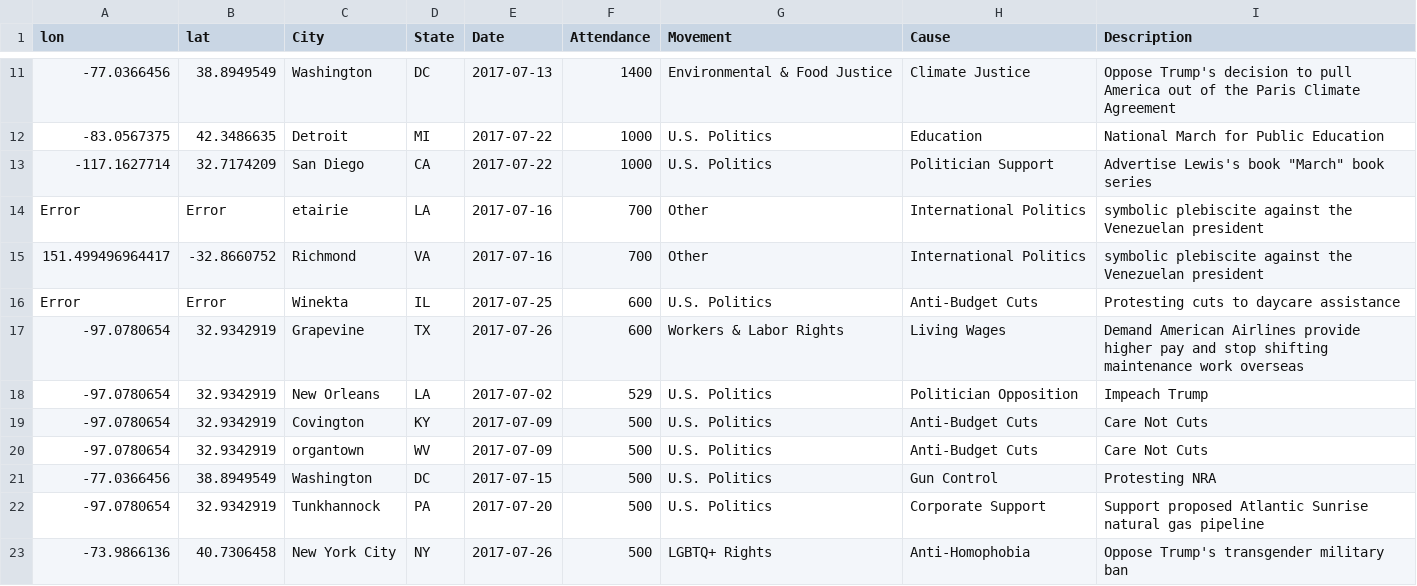
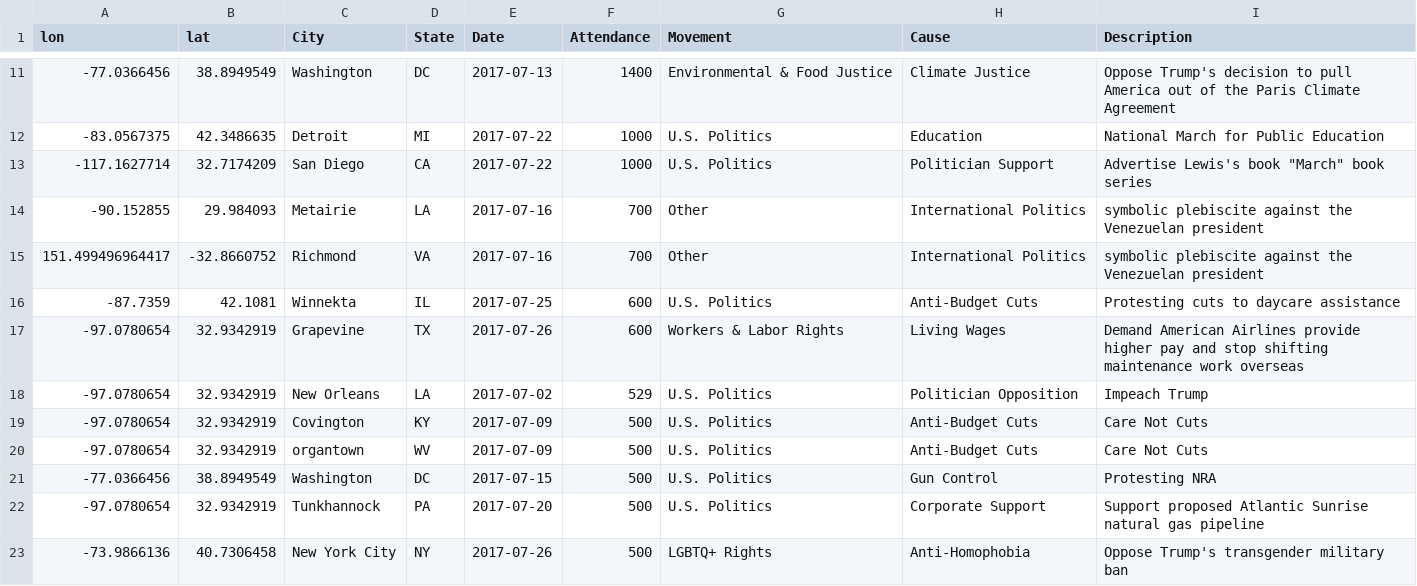
Before and after one commit to Social-Movements-2017-2018/visualization, a CSV file: data/July2017.csv, drawn as a sheet; only a part is shown, gaps mark what is left out.

```diff
--- a/data/July2017.csv
+++ b/data/July2017.csv
@@ -13,5 +13,5 @@ lon,lat,City,State,Date,Attendance,Movement,Cause,Description
 -117.1627714,32.7174209,San Diego,CA,2017-07-22,1000,U.S. Politics,Politician Support,"Advertise Lewis's book ""March"" book series"
-Error,Error,etairie,LA,2017-07-16,700,Other,International Politics,symbolic plebiscite against the Venezuelan president
+-90.152855,29.984093,Metairie,LA,2017-07-16,700,Other,International Politics,symbolic plebiscite against the Venezuelan president
 151.499496964417,-32.8660752,Richmond,VA,2017-07-16,700,Other,International Politics,symbolic plebiscite against the Venezuelan president
-Error,Error,Winekta,IL,2017-07-25,600,U.S. Politics ,Anti-Budget Cuts,Protesting cuts to daycare assistance
+-87.7359,42.1081,Winnekta,IL,2017-07-25,600,U.S. Politics ,Anti-Budget Cuts,Protesting cuts to daycare assistance
 -97.0780654,32.9342919,Grapevine,TX,2017-07-26,600,Workers & Labor Rights,Living Wages,Demand American Airlines provide higher pay and stop shifting maintenance work overseas
```
Also changed, not shown: data/February2017.csv, data/October2017.csv.
